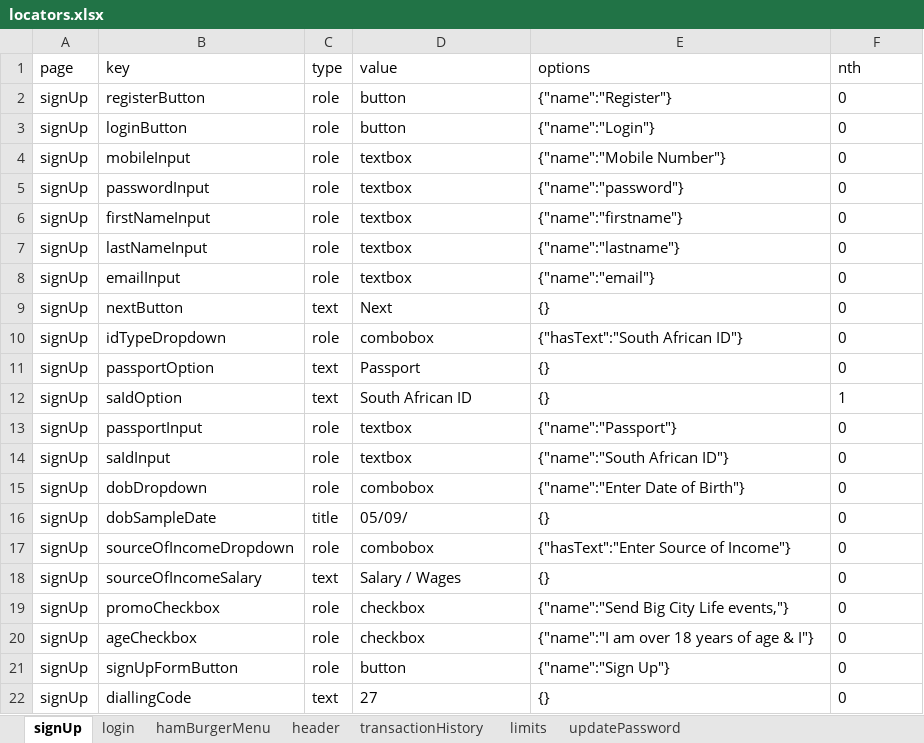
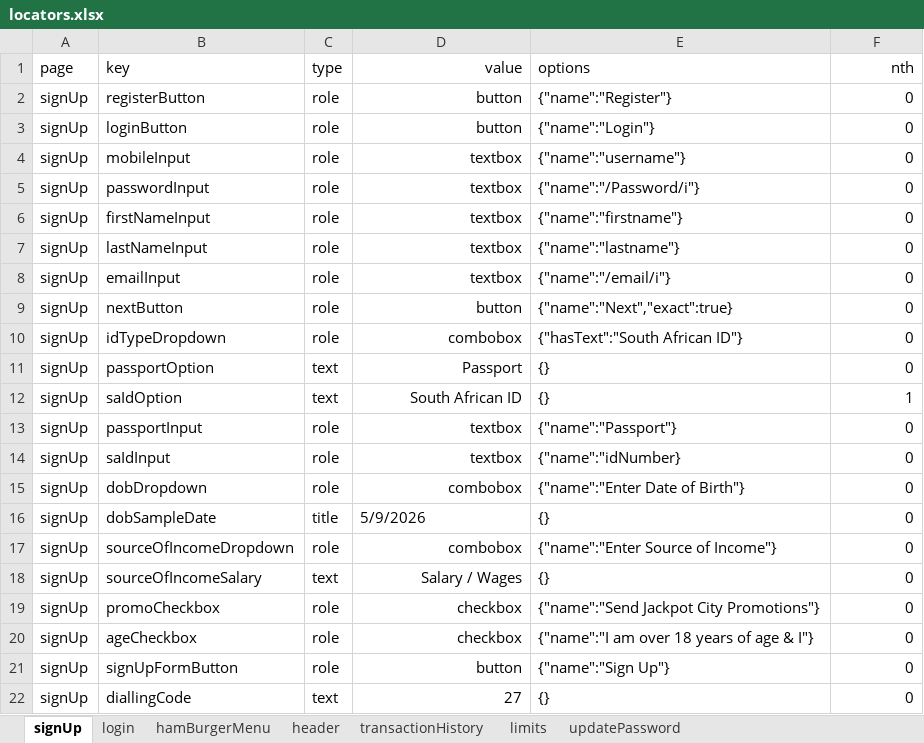
Before and after one commit to betway-don/JPC-Automation, an Excel workbook: src/global/utils/file-utils/locators.xlsx, sheet signUp, drawn as a sheet; values as stored, in another font and other column widths than the file's, no borders; the diff names each change by its address in the sheet, - before the commit and + after, or states it on an @@ line.

```diff
--- a/src/global/utils/file-utils/locators.xlsx (sheet signUp)
+++ b/src/global/utils/file-utils/locators.xlsx (sheet signUp)
-D1:D15 alignment: left
+D1:D15 alignment: right
-F1:F22 alignment: left
+F1:F22 alignment: right
-E4 (options): {"name":"Mobile Number"}
+E4 (options): {"name":"username"}
-E5 (options): {"name":"password"}
+E5 (options): {"name":"/Password/i"}
-E8 (options): {"name":"email"}
+E8 (options): {"name":"/email/i"}
-C9 (type): text
+C9 (type): role
-D9 (value): Next
+D9 (value): button
-E9 (options): {}
+E9 (options): {"name":"Next","exact":true}
-E14 (options): {"name":"South African ID"}
+E14 (options): {"name":"idNumber}
-D16 (value): 05/09/
+D16 (value): 5/9/2026
-D17:D22 alignment: left
+D17:D22 alignment: right
-E17 (options): {"hasText":"Enter Source of Income"}
+E17 (options): {"name":"Enter Source of Income"}
-E19 (options): {"name":"Send Big City Life events,"}
+E19 (options): {"name":"Send Jackpot City Promotions"}
```
Also changed, not shown: sheet hamBurgerMenu, sheet transactionHistory, sheet header, 10 other files.
